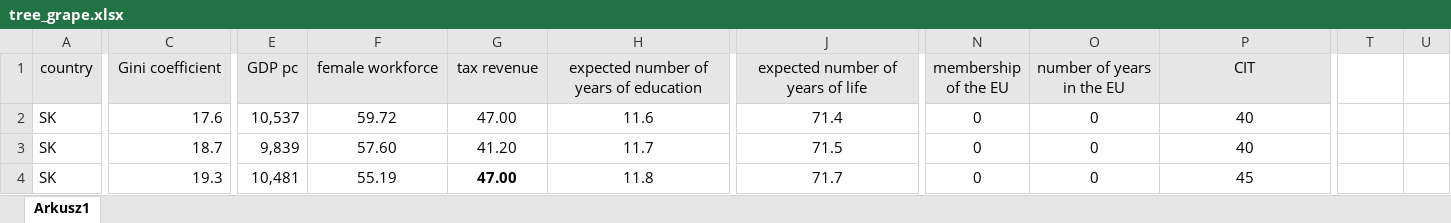
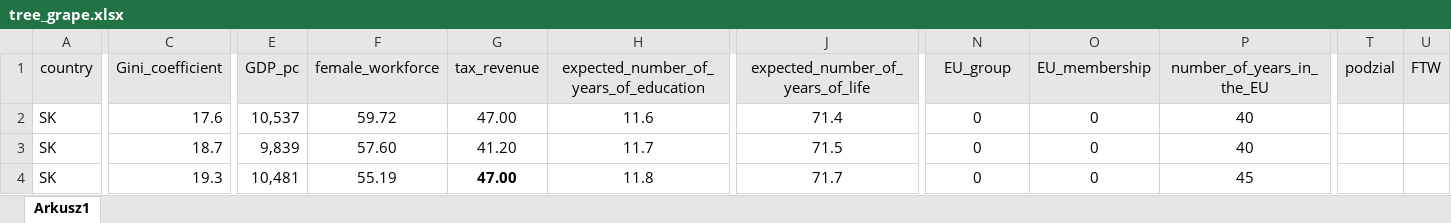
Before and after one commit to monixan/grape, an Excel workbook: grape_dane/tree_grape.xlsx, sheet Arkusz1, drawn as a sheet; only a part is shown, gaps mark what is left out; values as stored, in another font and other column widths than the file's, no borders; the diff covers the shown part only; the diff names each change by its address in the sheet, - before the commit and + after, or states it on an @@ line.

Commit message:
Add files via upload

```diff
--- a/grape_dane/tree_grape.xlsx (sheet Arkusz1)
+++ b/grape_dane/tree_grape.xlsx (sheet Arkusz1)
-C1: Gini coefficient
+C1: Gini_coefficient
-E1: GDP pc
+E1: GDP_pc
-F1: female workforce
+F1: female_workforce
-G1: tax revenue
+G1: tax_revenue
-H1: expected number of years of education
+H1: expected_number_of_years_of_education
-J1: expected number of years of life
+J1: expected_number_of_years_of_life
-N1: membership of the EU
+N1: EU_group
-O1: number of years in the EU
+O1: EU_membership
-P1: CIT
+P1: number_of_years_in_the_EU
-T1: (empty)
+T1: podzial
-T1:U1 fill: none
+T1:U1 fill: #E7E6E6
-U1: (empty)
+U1: FTW
```
Also changed, not shown: 3 edited cells elsewhere in this sheet.
